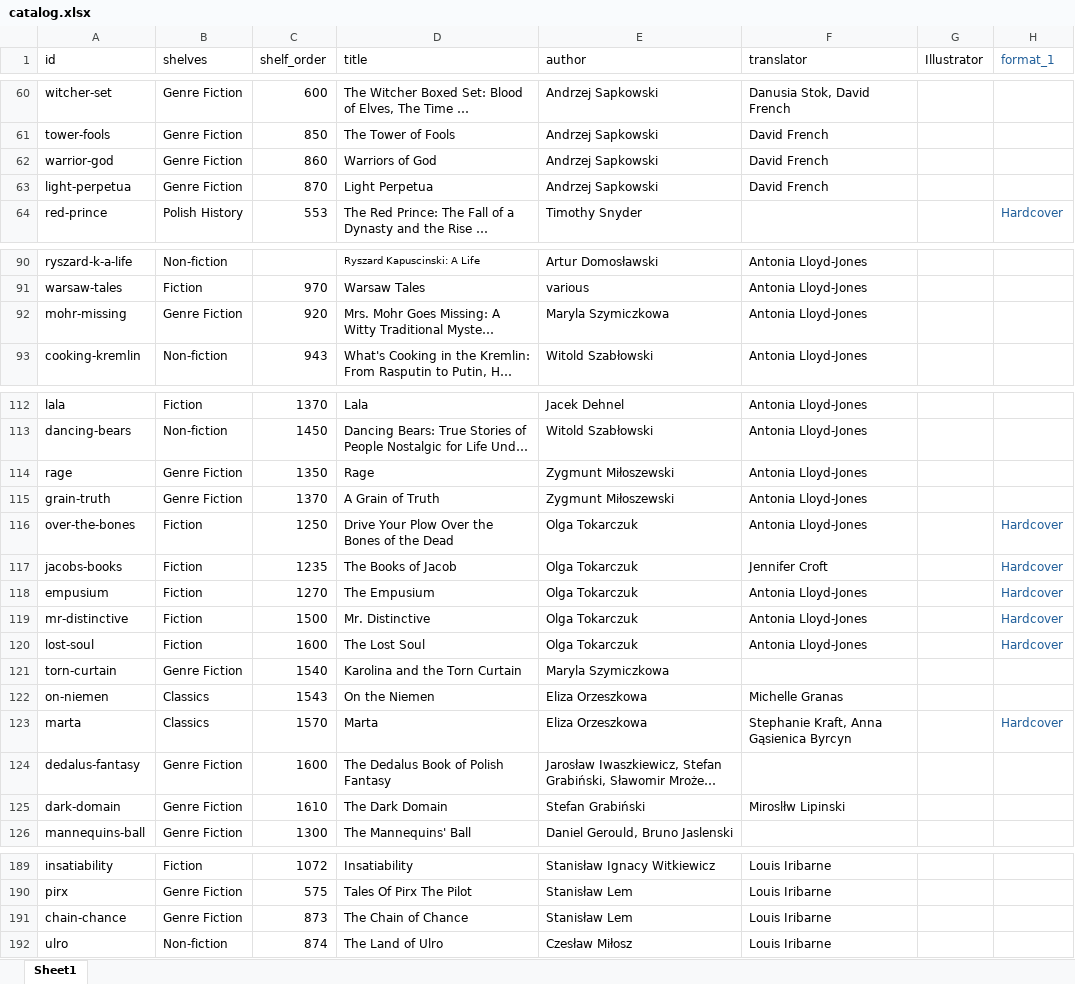
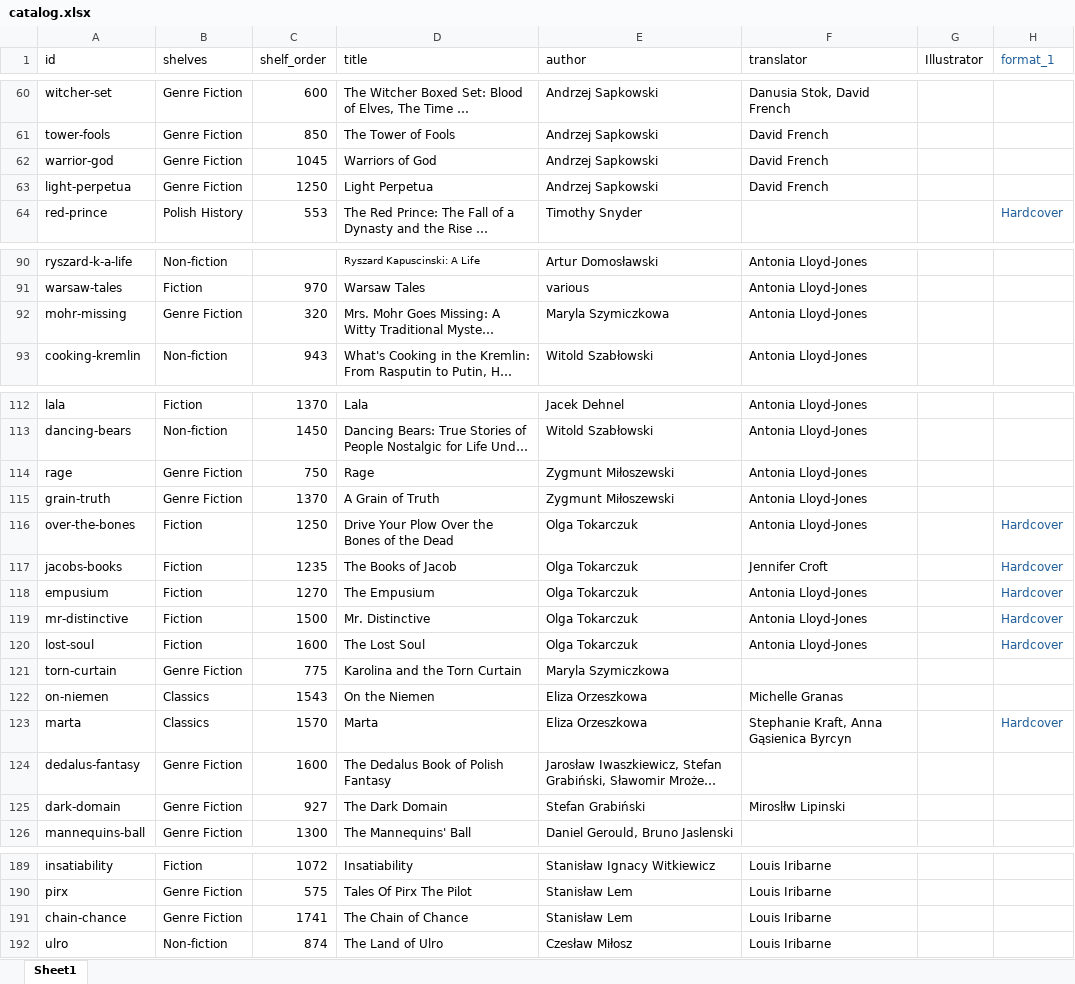
Before and after one commit to MondralaPress/bookstore, an Excel workbook: catalog.xlsx, sheet Sheet1, drawn as a sheet; only a part is shown, gaps mark what is left out; long unchanged cells end in …; values as stored, in another font and other column widths than the file's, no borders; the diff names each change by its address in the sheet, - before the commit and + after, or states it on an @@ line.

```diff
--- a/catalog.xlsx (sheet Sheet1)
+++ b/catalog.xlsx (sheet Sheet1)
-C62 (shelf_order): 860
+C62 (shelf_order): 1045
-C63 (shelf_order): 870
+C63 (shelf_order): 1250
-C92 (shelf_order): 920
+C92 (shelf_order): 320
-C114 (shelf_order): 1350
+C114 (shelf_order): 750
-C121 (shelf_order): 1540
+C121 (shelf_order): 775
-C125 (shelf_order): 1610
+C125 (shelf_order): 927
-C191 (shelf_order): 873
+C191 (shelf_order): 1741
```
Also changed, not shown: 1 other file.
